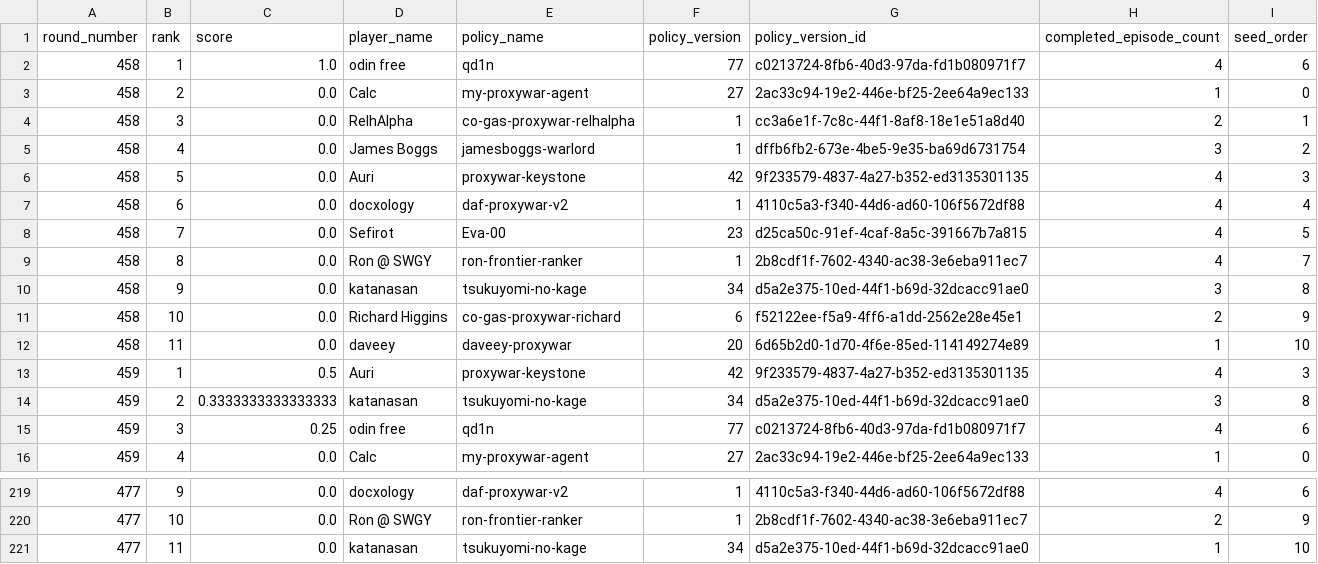
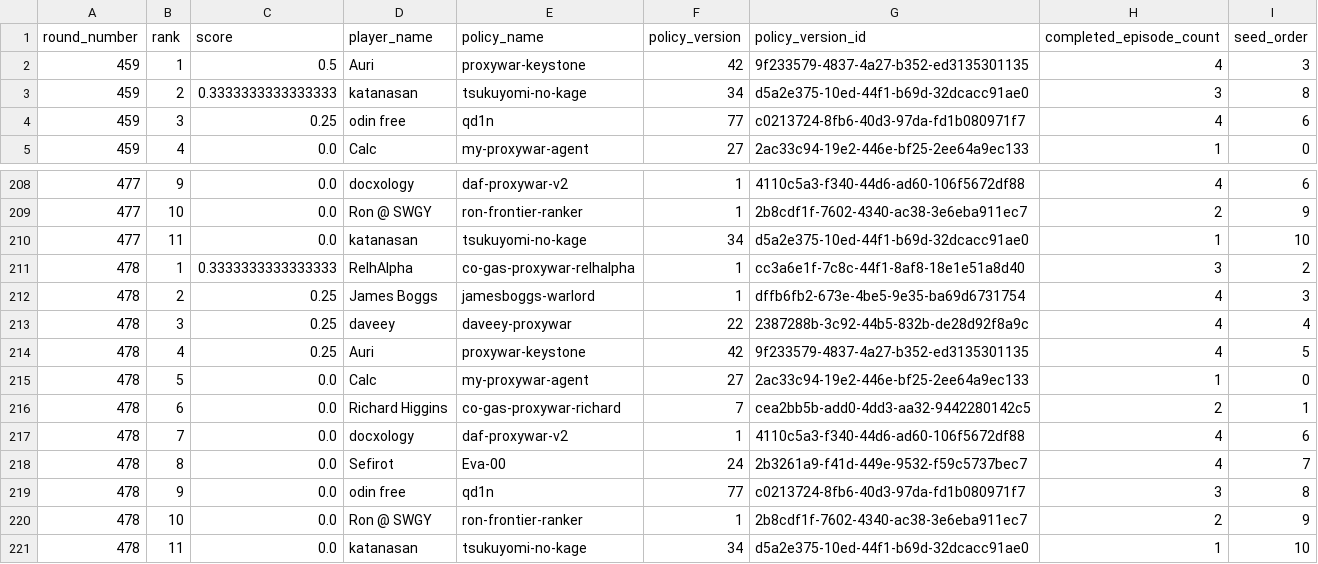
Before and after one commit to welttowelt/proxywar-coworld-starter, a CSV file: data/analysis/round_standings.csv, drawn as a sheet; only a part is shown, gaps mark what is left out; removed rows and columns are numbered as before the commit, all else as after; the diff names each change by its address in the sheet, - before the commit and + after, or states it on an @@ line.

```diff
--- a/data/analysis/round_standings.csv
+++ b/data/analysis/round_standings.csv
-row 2: 458 | 1 | 1.0 | odin free | qd1n | 77 | c0213724-8fb6-40d3-97da-fd1b080971f7 | 4 | 6
-row 3: 458 | 2 | 0.0 | Calc | my-proxywar-agent | 27 | 2ac33c94-19e2-446e-bf25-2ee64a9ec133 | 1 | 0
-row 4: 458 | 3 | 0.0 | RelhAlpha | co-gas-proxywar-relhalpha | 1 | cc3a6e1f-7c8c-44f1-8af8-18e1e51a8d40 | 2 | 1
-row 5: 458 | 4 | 0.0 | James Boggs | jamesboggs-warlord | 1 | dffb6fb2-673e-4be5-9e35-ba69d6731754 | 3 | 2
-row 6: 458 | 5 | 0.0 | Auri | proxywar-keystone | 42 | 9f233579-4837-4a27-b352-ed3135301135 | 4 | 3
-row 7: 458 | 6 | 0.0 | docxology | daf-proxywar-v2 | 1 | 4110c5a3-f340-44d6-ad60-106f5672df88 | 4 | 4
-row 8: 458 | 7 | 0.0 | Sefirot | Eva-00 | 23 | d25ca50c-91ef-4caf-8a5c-391667b7a815 | 4 | 5
-row 9: 458 | 8 | 0.0 | Ron @ SWGY | ron-frontier-ranker | 1 | 2b8cdf1f-7602-4340-ac38-3e6eba911ec7 | 4 | 7
-row 10: 458 | 9 | 0.0 | katanasan | tsukuyomi-no-kage | 34 | d5a2e375-10ed-44f1-b69d-32dcacc91ae0 | 3 | 8
-row 11: 458 | 10 | 0.0 | Richard Higgins | co-gas-proxywar-richard | 6 | f52122ee-f5a9-4ff6-a1dd-2562e28e45e1 | 2 | 9
-row 12: 458 | 11 | 0.0 | daveey | daveey-proxywar | 20 | 6d65b2d0-1d70-4f6e-85ed-114149274e89 | 1 | 10
+row 211: 478 | 1 | 0.3333333333333333 | RelhAlpha | co-gas-proxywar-relhalpha | 1 | cc3a6e1f-7c8c-44f1-8af8-18e1e51a8d40 | 3 | 2
+row 212: 478 | 2 | 0.25 | James Boggs | jamesboggs-warlord | 1 | dffb6fb2-673e-4be5-9e35-ba69d6731754 | 4 | 3
+row 213: 478 | 3 | 0.25 | daveey | daveey-proxywar | 22 | 2387288b-3c92-44b5-832b-de28d92f8a9c | 4 | 4
+row 214: 478 | 4 | 0.25 | Auri | proxywar-keystone | 42 | 9f233579-4837-4a27-b352-ed3135301135 | 4 | 5
+row 215: 478 | 5 | 0.0 | Calc | my-proxywar-agent | 27 | 2ac33c94-19e2-446e-bf25-2ee64a9ec133 | 1 | 0
+row 216: 478 | 6 | 0.0 | Richard Higgins | co-gas-proxywar-richard | 7 | cea2bb5b-add0-4dd3-aa32-9442280142c5 | 2 | 1
+row 217: 478 | 7 | 0.0 | docxology | daf-proxywar-v2 | 1 | 4110c5a3-f340-44d6-ad60-106f5672df88 | 4 | 6
+row 218: 478 | 8 | 0.0 | Sefirot | Eva-00 | 24 | 2b3261a9-f41d-449e-9532-f59c5737bec7 | 4 | 7
+row 219: 478 | 9 | 0.0 | odin free | qd1n | 77 | c0213724-8fb6-40d3-97da-fd1b080971f7 | 3 | 8
+row 220: 478 | 10 | 0.0 | Ron @ SWGY | ron-frontier-ranker | 1 | 2b8cdf1f-7602-4340-ac38-3e6eba911ec7 | 2 | 9
+row 221: 478 | 11 | 0.0 | katanasan | tsukuyomi-no-kage | 34 | d5a2e375-10ed-44f1-b69d-32dcacc91ae0 | 1 | 10
```
Also changed, not shown: data/analysis/ffa_attack_targets.csv, data/analysis/ffa_dominance_trend.csv, 40 other files.
